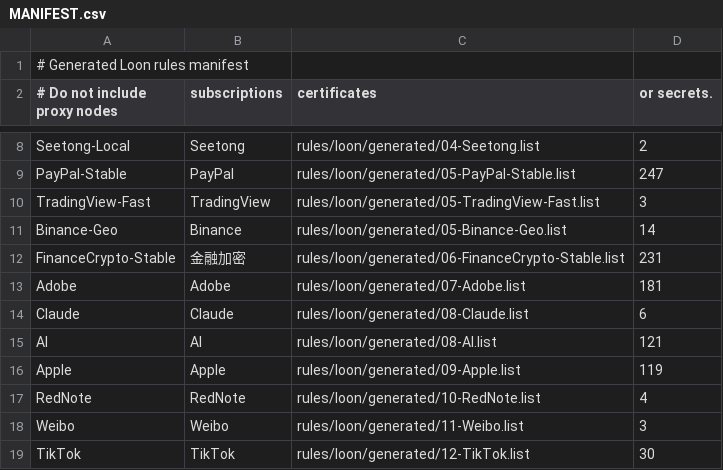
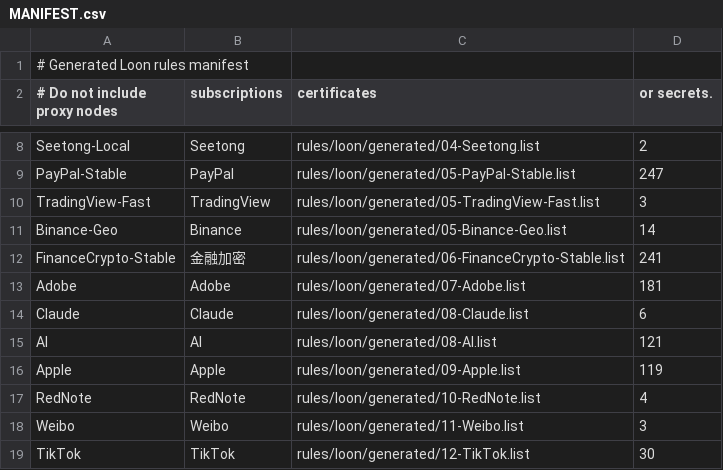
Before and after one commit to Zhengzhongjie/codex-loon-rules, a CSV file: rules/loon/generated/MANIFEST.csv, drawn as a sheet; only a part is shown, gaps mark what is left out.

Commit message:
feat(rules): 06-FinanceCrypto 补 10 个永续合约衍生品数据站
新增：coinglass / coinalyze / velo.xyz / velodata.app / laevitas.ch /
hyblockcapital / deribit / bitget(.com,.fit) / coinank

这些是资金费率、未平仓合约、爆仓数据与期权面的主力数据源，此前未被
任何规则集覆盖，只能落到 FINAL → 全局代理，出口地区不可控。归入
金融加密组后与 OKX/Bybit 共享同一稳定出口。

build_loon_rules.py 的 RULESETS 与三平台 generated/ 同步更新，
MANIFEST 行数 231 → 241。未跑 regenerate，避免拉入上游黑名单增量。

```diff
--- a/rules/loon/generated/MANIFEST.csv
+++ b/rules/loon/generated/MANIFEST.csv
@@ -11,3 +11,3 @@ TradingView-Fast,TradingView,rules/loon/generated/05-TradingView-Fast.list,3
 Binance-Geo,Binance,rules/loon/generated/05-Binance-Geo.list,14
-FinanceCrypto-Stable,金融加密,rules/loon/generated/06-FinanceCrypto-Stable.list,231
+FinanceCrypto-Stable,金融加密,rules/loon/generated/06-FinanceCrypto-Stable.list,241
 Adobe,Adobe,rules/loon/generated/07-Adobe.list,181
```
Also changed, not shown: rules/shadowrocket/generated/MANIFEST.csv, rules/surge/generated/MANIFEST.csv, 4 other files.
